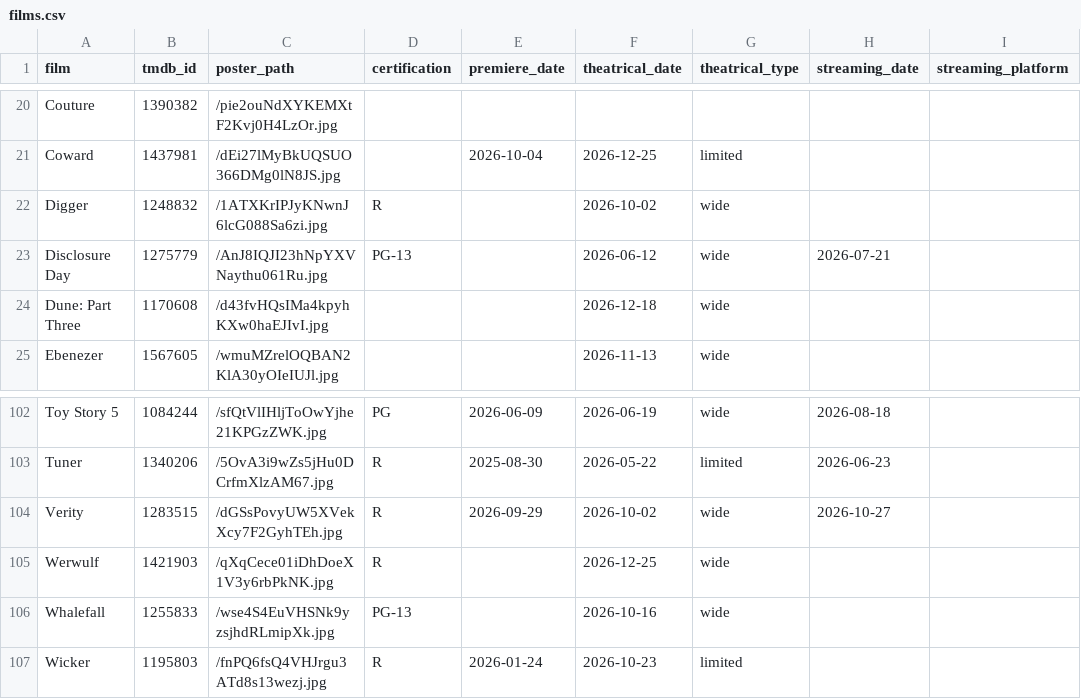
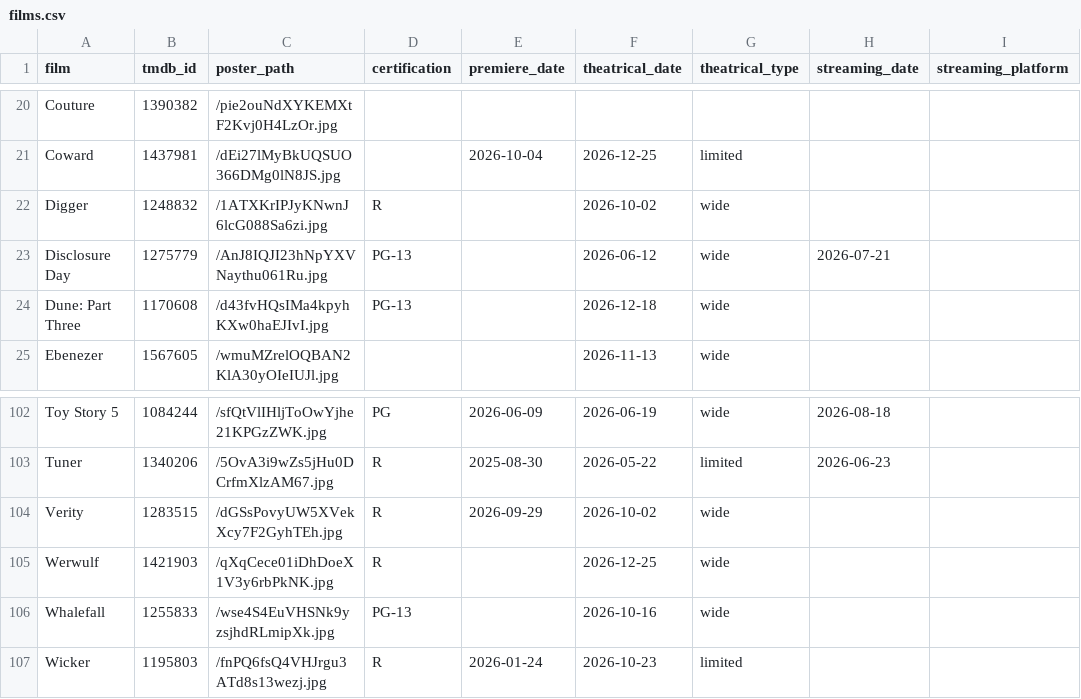
Before and after one commit to mattheuscolyn/oscars-dashboard, a CSV file: data/films.csv, drawn as a sheet; only a part is shown, gaps mark what is left out; the diff names each change by its address in the sheet, - before the commit and + after, or states it on an @@ line.

```diff
--- a/data/films.csv
+++ b/data/films.csv
-D24 (certification): (empty)
+D24 (certification): PG-13
-H104 (streaming_date): 2026-10-27
+H104 (streaming_date): (empty)
```
Also changed, not shown: 1 other file.
